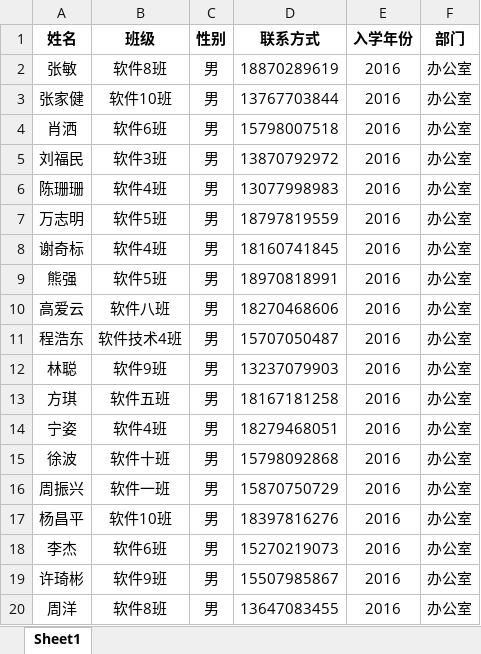
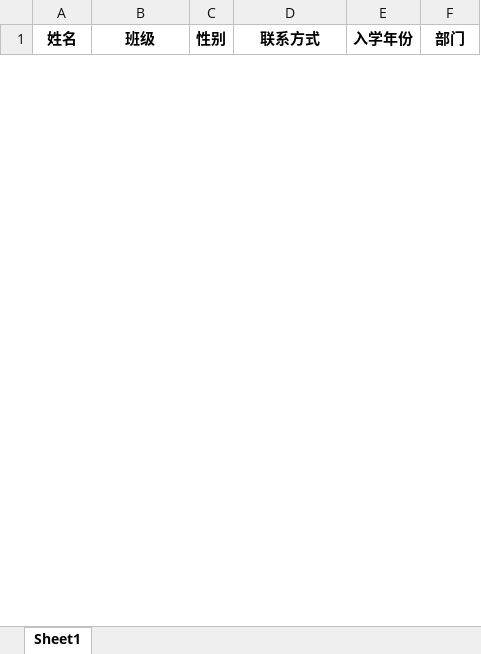
Before and after one commit to mytestwuye/manager, an Excel workbook: src/main/webapp/WEB-INF/template/memberTemplate.xlsx, sheet Sheet1, drawn as a sheet; only a part is shown; values as stored, in another font and other column widths than the file's, no borders; removed rows and columns are numbered as before the commit, all else as after; the diff covers the shown part only; the diff names each change by its address in the sheet, - before the commit and + after, or states it on an @@ line.

Commit message:
修复一处重大安全隐患

```diff
--- a/src/main/webapp/WEB-INF/template/memberTemplate.xlsx (sheet Sheet1)
+++ b/src/main/webapp/WEB-INF/template/memberTemplate.xlsx (sheet Sheet1)
-row 2: 张敏 | 软件8班 | 男 | 18870289619 | 2016 | 办公室
-row 3: 张家健 | 软件10班 | 男 | 13767703844 | 2016 | 办公室
-row 4: 肖洒 | 软件6班 | 男 | 15798007518 | 2016 | 办公室
-row 5: 刘福民 | 软件3班 | 男 | 13870792972 | 2016 | 办公室
-row 6: 陈珊珊 | 软件4班 | 男 | 13077998983 | 2016 | 办公室
-row 7: 万志明 | 软件5班 | 男 | 18797819559 | 2016 | 办公室
-row 8: 谢奇标 | 软件4班 | 男 | 18160741845 | 2016 | 办公室
-row 9: 熊强 | 软件5班 | 男 | 18970818991 | 2016 | 办公室
-row 10: 高爱云 | 软件八班 | 男 | 18270468606 | 2016 | 办公室
-row 11: 程浩东 | 软件技术4班 | 男 | 15707050487 | 2016 | 办公室
-row 12: 林聪 | 软件9班 | 男 | 13237079903 | 2016 | 办公室
-row 13: 方琪 | 软件五班 | 男 | 18167181258 | 2016 | 办公室
-row 14: 宁姿 | 软件4班 | 男 | 18279468051 | 2016 | 办公室
-row 15: 徐波 | 软件十班 | 男 | 15798092868 | 2016 | 办公室
-row 16: 周振兴 | 软件一班 | 男 | 15870750729 | 2016 | 办公室
-row 17: 杨昌平 | 软件10班 | 男 | 18397816276 | 2016 | 办公室
-row 18: 李杰 | 软件6班 | 男 | 15270219073 | 2016 | 办公室
-row 19: 许琦彬 | 软件9班 | 男 | 15507985867 | 2016 | 办公室
-row 20: 周洋 | 软件8班 | 男 | 13647083455 | 2016 | 办公室
```
Also changed, not shown: 77 added rows and 58 removed rows elsewhere in this sheet.
